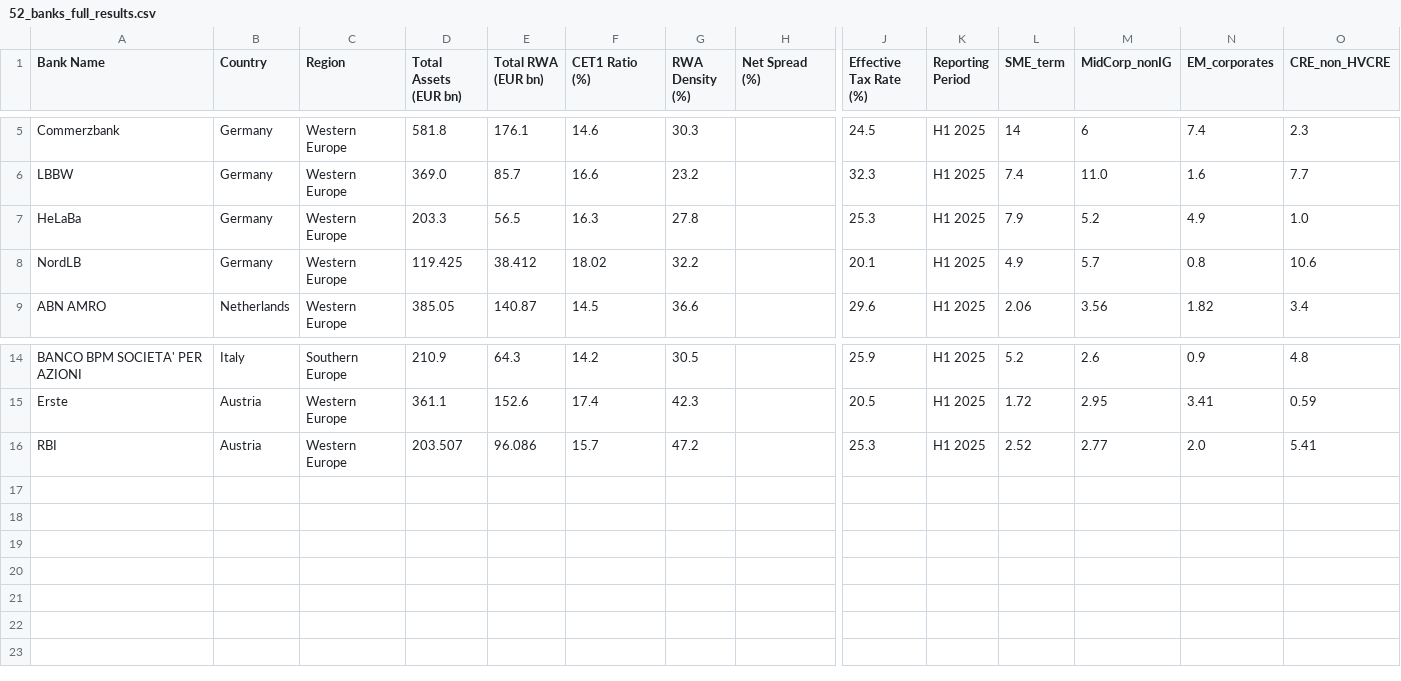
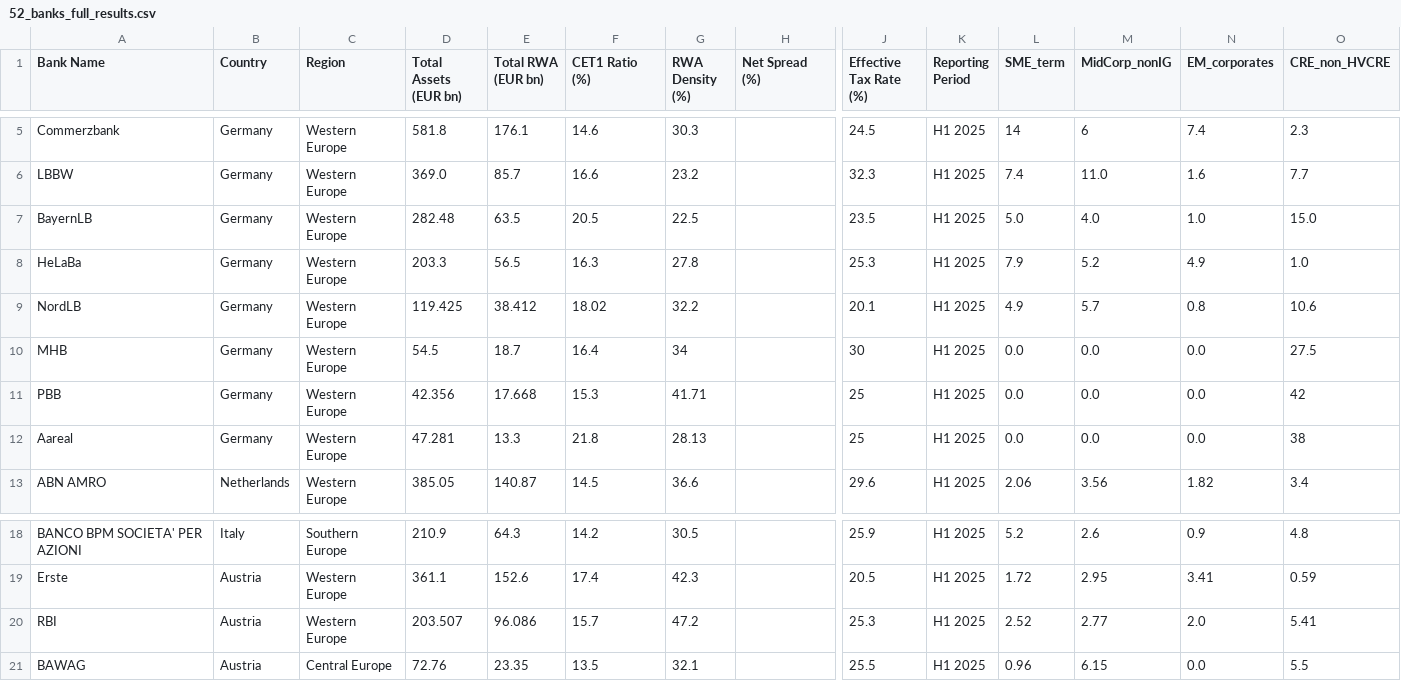
Before and after one commit to sbuchta-app/SRT_Redeployment, a CSV file: 52_banks_full_results.csv, drawn as a sheet; only a part is shown, gaps mark what is left out; rows hold the shown columns only; the diff names each change by its address in the sheet, - before the commit and + after, or states it on an @@ line.

Commit message:
Update 52_banks_full_results.csv

```diff
--- a/52_banks_full_results.csv
+++ b/52_banks_full_results.csv
+row 7: BayernLB | Germany | Western Europe | 282.48 | 63.5 | 20.5 | 22.5 |  | 23.5 | H1 2025 | 5.0 | 4.0 | 1.0 | 15.0
+row 10: MHB | Germany | Western Europe | 54.5 | 18.7 | 16.4 | 34 |  | 30 | H1 2025 | 0.0 | 0.0 | 0.0 | 27.5
+row 11: PBB | Germany | Western Europe | 42.356 | 17.668 | 15.3 | 41.71 |  | 25 | H1 2025 | 0.0 | 0.0 | 0.0 | 42
+row 12: Aareal | Germany | Western Europe | 47.281 | 13.3 | 21.8 | 28.13 |  | 25 | H1 2025 | 0.0 | 0.0 | 0.0 | 38
+row 21: BAWAG | Austria | Central Europe | 72.76 | 23.35 | 13.5 | 32.1 |  | 25.5 | H1 2025 | 0.96 | 6.15 | 0.0 | 5.5
```
